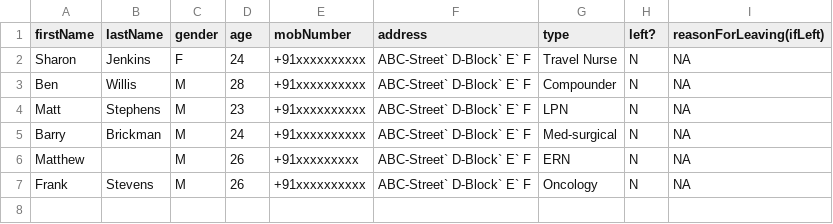
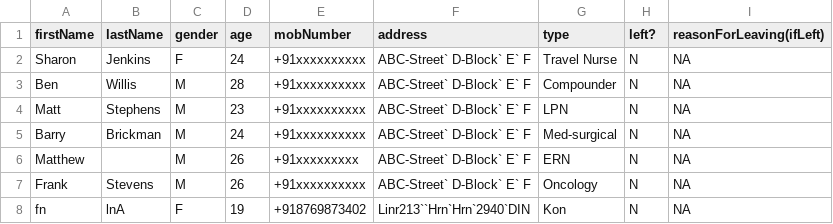
Before and after one commit to vector316/hospital-mng-system, a CSV file: data/nursesHistory.csv, drawn as a sheet.

```diff
--- a/data/nursesHistory.csv
+++ b/data/nursesHistory.csv
@@ -7 +7,2 @@ Matthew,,M,26,+91xxxxxxxxx,ABC-Street` D-Block` E` F,ERN,N,NA
 Frank,Stevens,M,26,+91xxxxxxxxxx,ABC-Street` D-Block` E` F,Oncology,N,NA
+fn,lnA,F,19,+918769873402,Linr213``Hrn`Hrn`2940`DIN,Kon,N,NA
```
Also changed, not shown: data/nurses.csv, 12 other files.
